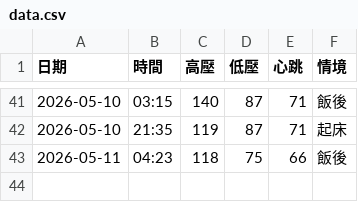
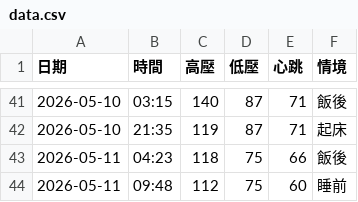
Before and after one commit to nomi53875-byte/health-voice-tracker, a CSV file: data.csv, drawn as a sheet; only a part is shown, gaps mark what is left out.

Commit message:
Add entry

```diff
--- a/data.csv
+++ b/data.csv
@@ -43 +43,2 @@
 2026-05-11,04:23,118,75,66,飯後
+2026-05-11,09:48,112,75,60,睡前
```
